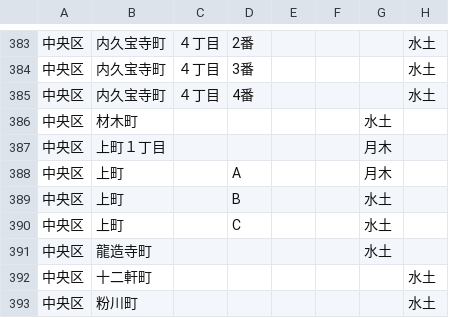
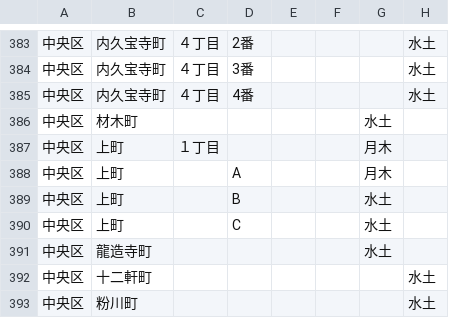
Before and after one commit to tadakazu1972/trashmap, a CSV file: chuo.csv, drawn as a sheet; only a part is shown, gaps mark what is left out; the diff names each change by its address in the sheet, - before the commit and + after, or states it on an @@ line.

Commit message:
update suminoe nishiyodo chuo

```diff
--- a/chuo.csv
+++ b/chuo.csv
-B387: 上町１丁目
+B387: 上町
-C387: (empty)
+C387: １丁目
```
Also changed, not shown: nishiyodogawa.csv, suminoe.csv.
